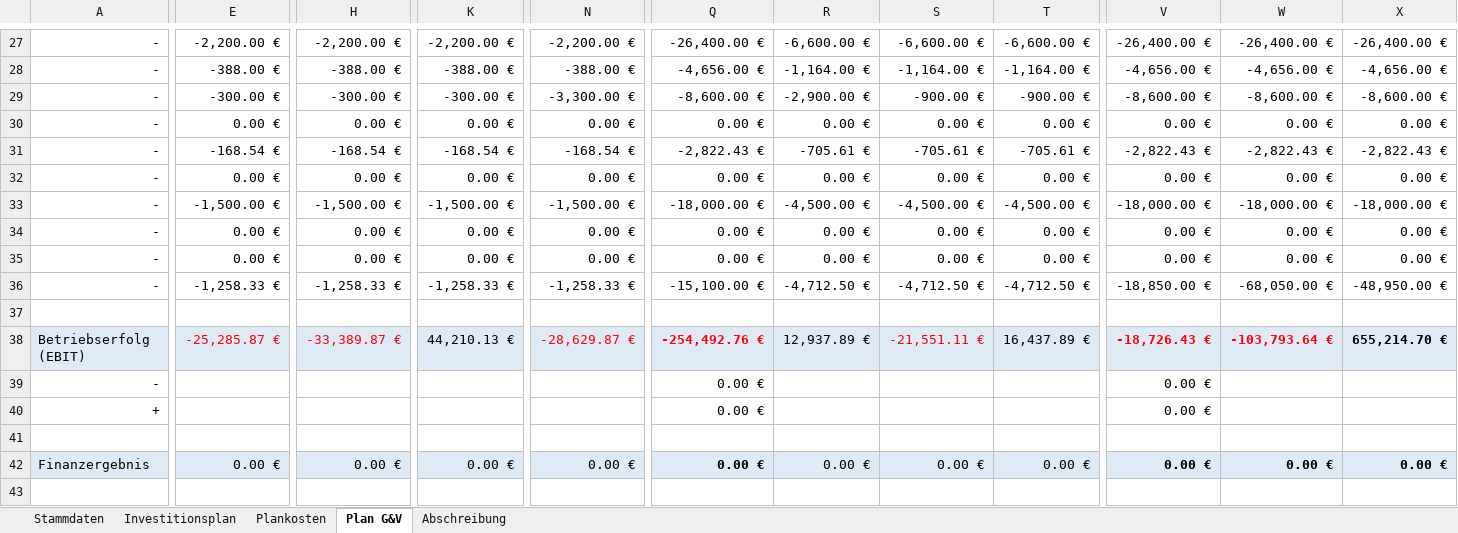
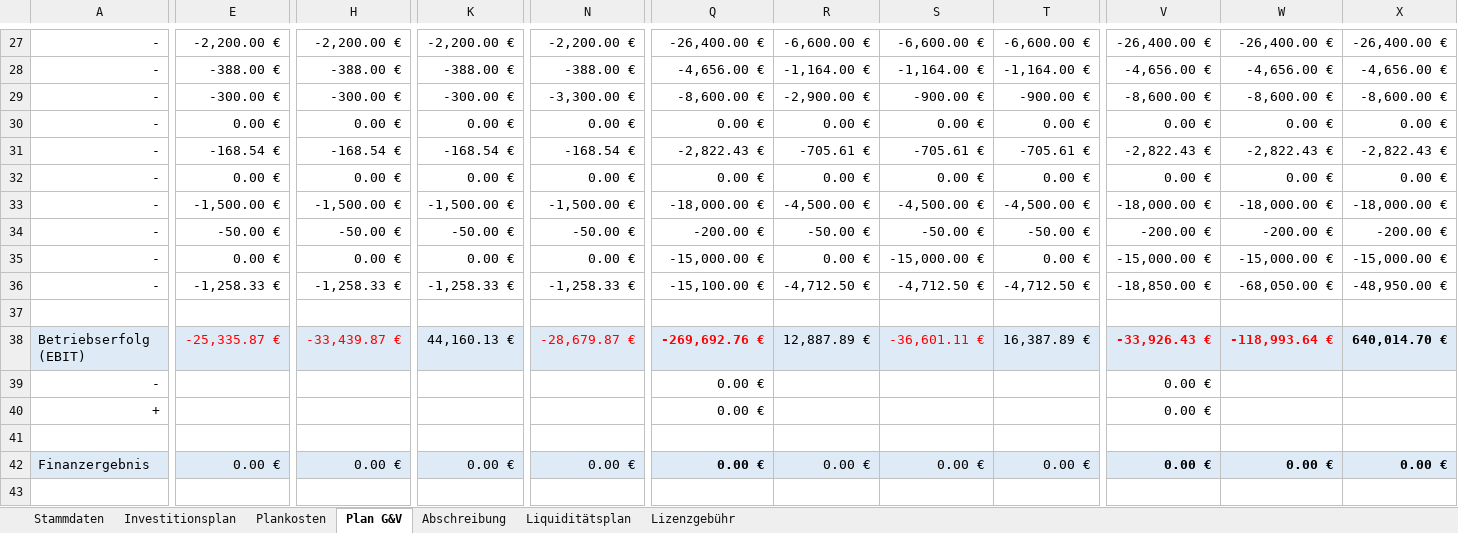
Before and after one commit to thunderbug1/BWL, an Excel workbook: Finanzen/Finanzen.xlsm, sheet Plan G&V, drawn as a sheet; only a part is shown, gaps mark what is left out; values as stored, in another font and other column widths than the file's, no borders; the diff covers the shown part only; the diff names each change by its address in the sheet, - before the commit and + after, or states it on an @@ line.

Commit message:
Finanzen updated
Lizenzgebühr hinzugefügt

```diff
--- a/Finanzen/Finanzen.xlsm (sheet Plan G&V)
+++ b/Finanzen/Finanzen.xlsm (sheet Plan G&V)
+sheet tab: Liquiditätsplan
+sheet tab: Lizenzgebühr
-E34: 0.00 €
+E34: -50.00 €
-H34: 0.00 €
+H34: -50.00 €
-K34: 0.00 €
+K34: -50.00 €
-N34: 0.00 €
+N34: -50.00 €
-Q34: 0.00 €
+Q34: -200.00 €
-R34: 0.00 €
+R34: -50.00 €
-S34: 0.00 €
+S34: -50.00 €
-T34: 0.00 €
+T34: -50.00 €
-V34: 0.00 €
+V34: -200.00 €
-W34: 0.00 €
+W34: -200.00 €
-X34: 0.00 €
+X34: -200.00 €
-Q35: 0.00 €
+Q35: -15,000.00 €
-S35: 0.00 €
+S35: -15,000.00 €
-V35: 0.00 €
+V35: -15,000.00 €
-W35: 0.00 €
+W35: -15,000.00 €
-X35: 0.00 €
+X35: -15,000.00 €
-E38: -25,285.87 €
+E38: -25,335.87 €
-H38: -33,389.87 €
+H38: -33,439.87 €
-K38: 44,210.13 €
+K38: 44,160.13 €
-N38: -28,629.87 €
+N38: -28,679.87 €
-Q38: -254,492.76 €
+Q38: -269,692.76 €
-R38: 12,937.89 €
+R38: 12,887.89 €
-S38: -21,551.11 €
+S38: -36,601.11 €
-T38: 16,437.89 €
+T38: 16,387.89 €
-V38: -18,726.43 €
+V38: -33,926.43 €
-W38: -103,793.64 €
+W38: -118,993.64 €
-X38: 655,214.70 €
+X38: 640,014.70 €
```
Also changed, not shown: 1 added row, 1 removed row and 40 edited cells elsewhere in this sheet, sheet Plankosten, sheet Abschreibung, sheet Investitionsplan, formulas that keep their value, hidden cells, charts or pictures.
